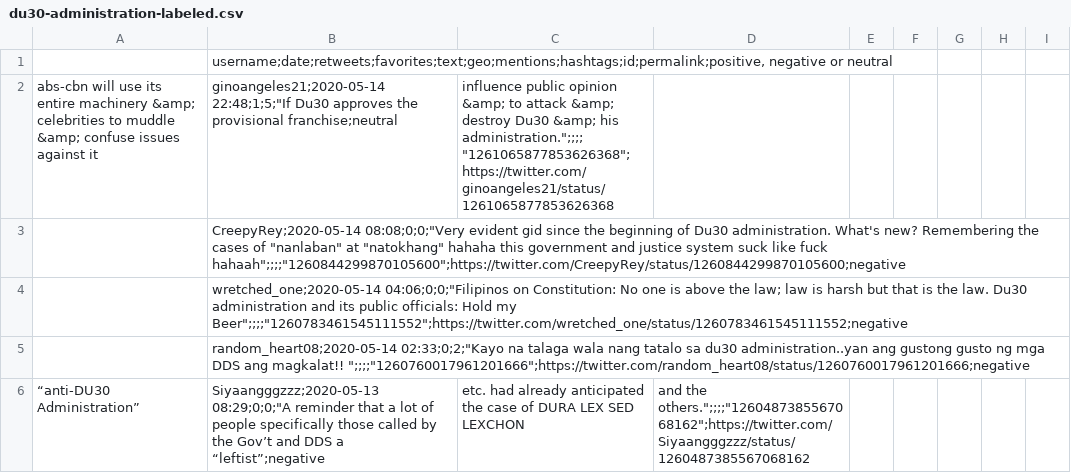
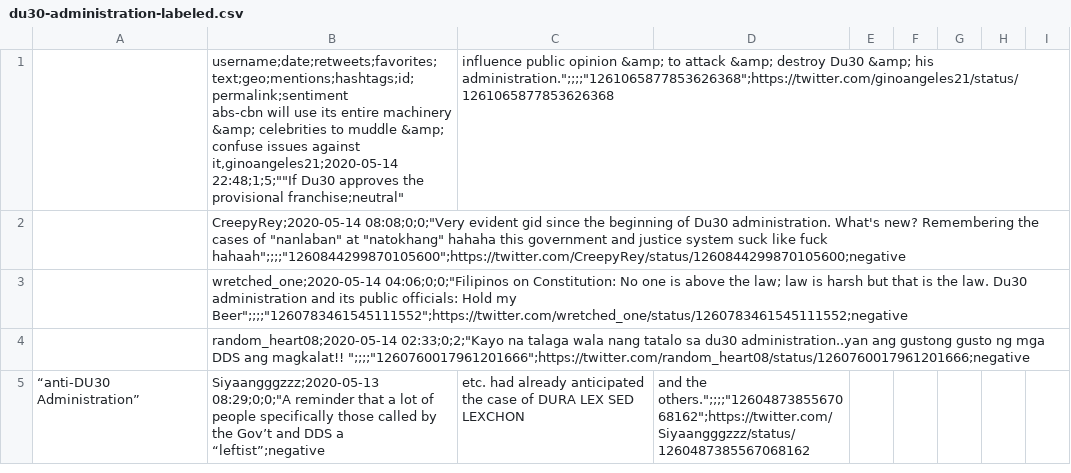
Before and after one commit to apt-group-of-people/textclassifier, a CSV file: data/du30-administration-labeled.csv, drawn as a sheet; only a part is shown; removed rows and columns are numbered as before the commit, all else as after; ↵ is a line break in a cell; the diff names each change by its address in the sheet, - before the commit and + after, or states it on an @@ line.

```diff
--- a/data/du30-administration-labeled.csv
+++ b/data/du30-administration-labeled.csv
-row 1:  | username;date;retweets;favorites;text;geo;mentions;hashtags;id;permalink;positive, negative or neutral
-row 2: abs-cbn will use its entire machinery &amp; celebrities to muddle &amp; confuse issues against it | ginoangeles21;2020-05-14 22:48;1;5;"If Du30 approves the provisional franchise;neutral | influence public opinion &amp; to attack &amp; destroy Du30 &amp; his administration.";;;;"1261065877853626368";https://twitter.com/ginoangeles21/status/1261065877853626368
+row 1:  | username;date;retweets;favorites;text;geo;mentions;hashtags;id;permalink;sentiment ↵ abs-cbn will use its entire machinery &amp; celebrities to muddle &amp; confuse issues against it,ginoangeles21;2020-05-14 22:48;1;5;""If Du30 approves the provisional franchise;neutral" | influence public opinion &amp; to attack &amp; destroy Du30 &amp; his administration.";;;;"1261065877853626368";https://twitter.com/ginoangeles21/status/1261065877853626368
```
Also changed, not shown: 10 other files.
